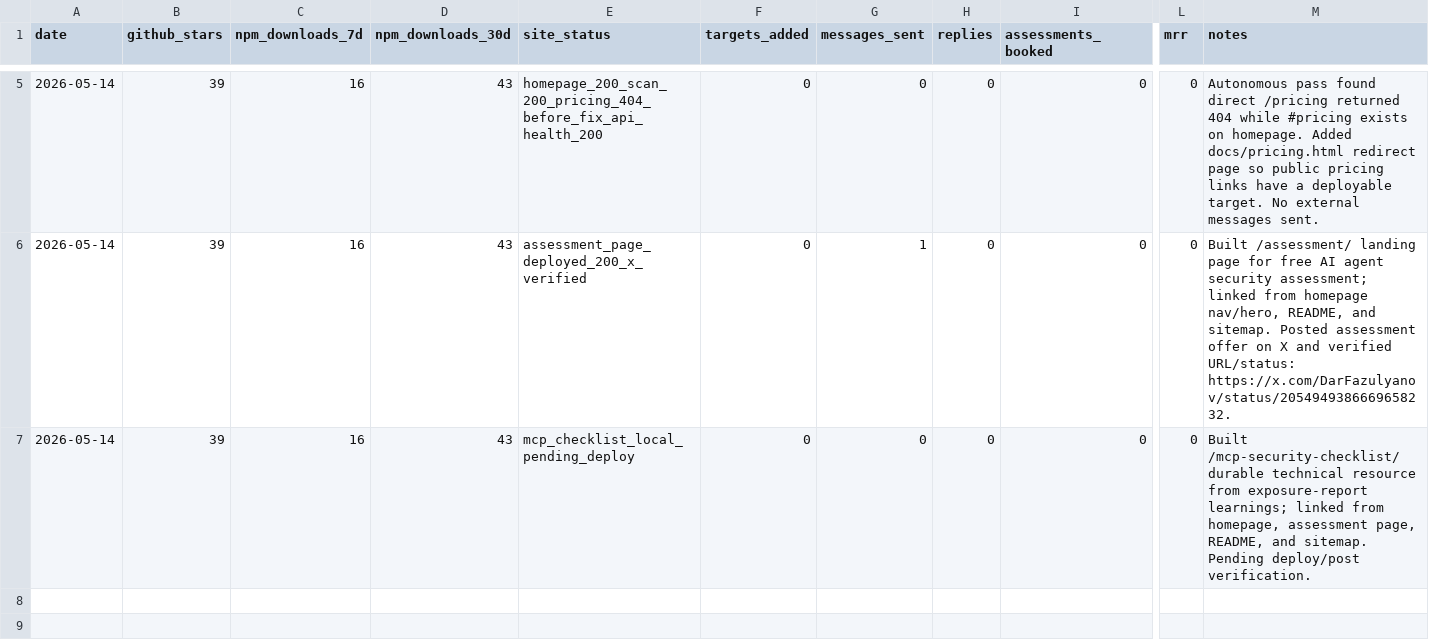
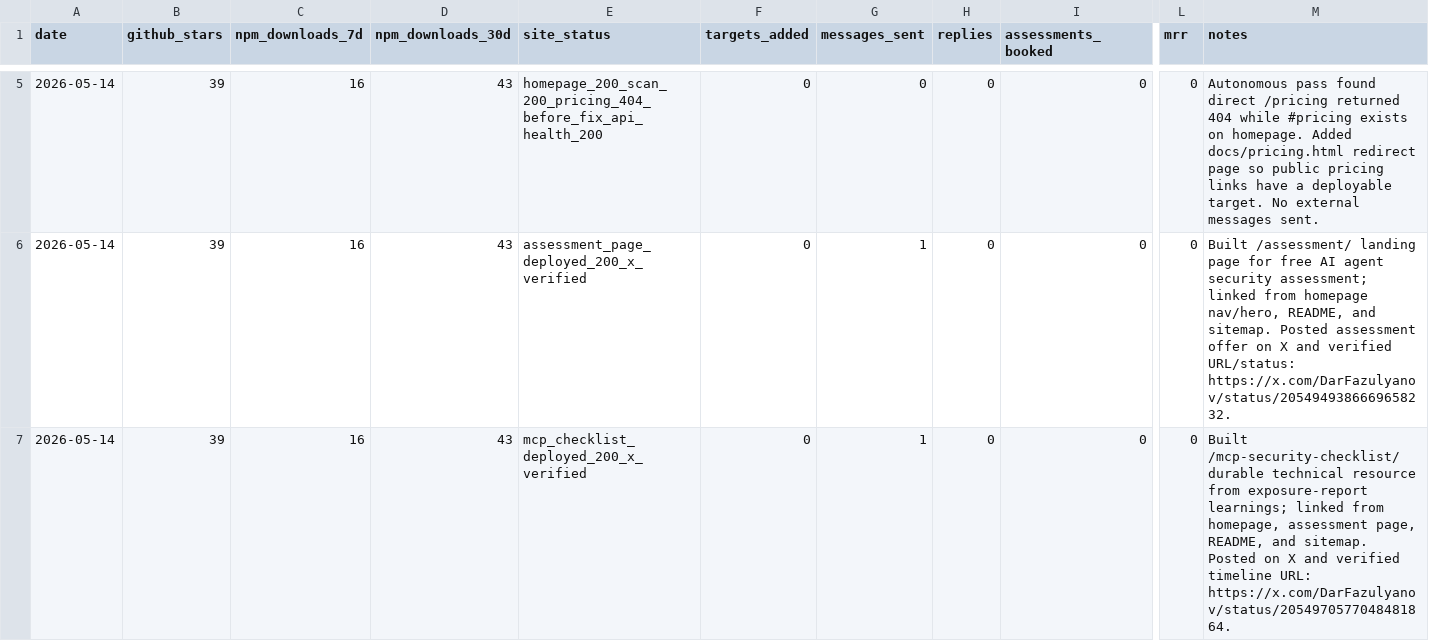
Before and after one commit to darfaz/clawmoat, a CSV file: docs/launch/2026-05-13-metrics.csv, drawn as a sheet; only a part is shown, gaps mark what is left out; the diff names each change by its address in the sheet, - before the commit and + after, or states it on an @@ line.

Commit message:
docs: log MCP checklist distribution

```diff
--- a/docs/launch/2026-05-13-metrics.csv
+++ b/docs/launch/2026-05-13-metrics.csv
-E7 (site_status): mcp_checklist_local_pending_deploy
+E7 (site_status): mcp_checklist_deployed_200_x_verified
-G7 (messages_sent): 0
+G7 (messages_sent): 1
-M7 (notes): …and sitemap. Pending deploy/post verification.
+M7 (notes): …and sitemap. Posted on X and verified timeline URL: https://x.com/DarFazulyanov/status/2054970577048481864.
```
